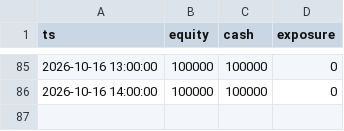
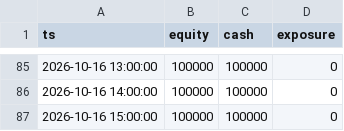
Before and after one commit to syvashenkobohdan12-ctrl/futures-paper-bot, a CSV file: paper_equity.csv, drawn as a sheet; only a part is shown, gaps mark what is left out; the diff names each change by its address in the sheet, - before the commit and + after, or states it on an @@ line.

Commit message:
paper bot run 2026-10-16T16:27Z

```diff
--- a/paper_equity.csv
+++ b/paper_equity.csv
+row 87: 2026-10-16 15:00:00 | 100000 | 100000 | 0
```
Also changed, not shown: 5 other files.
